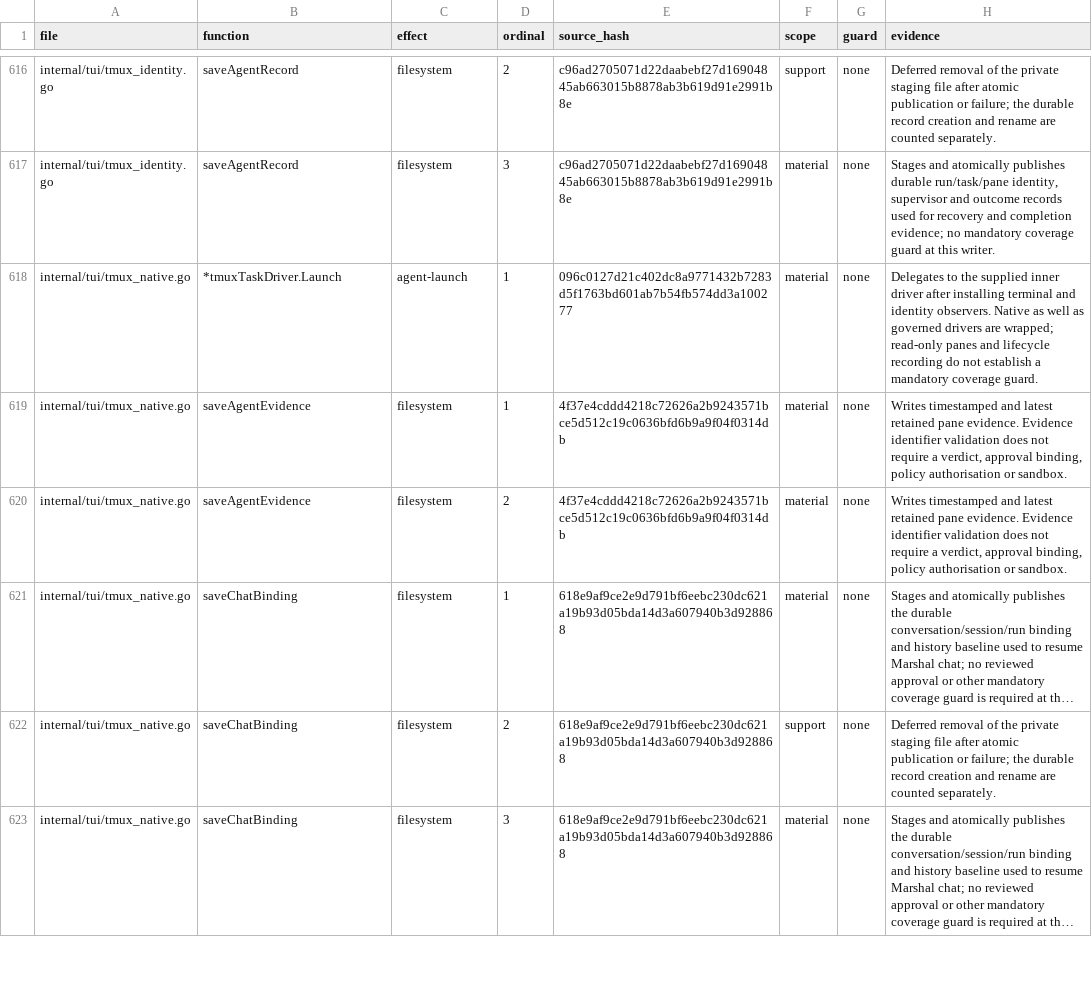
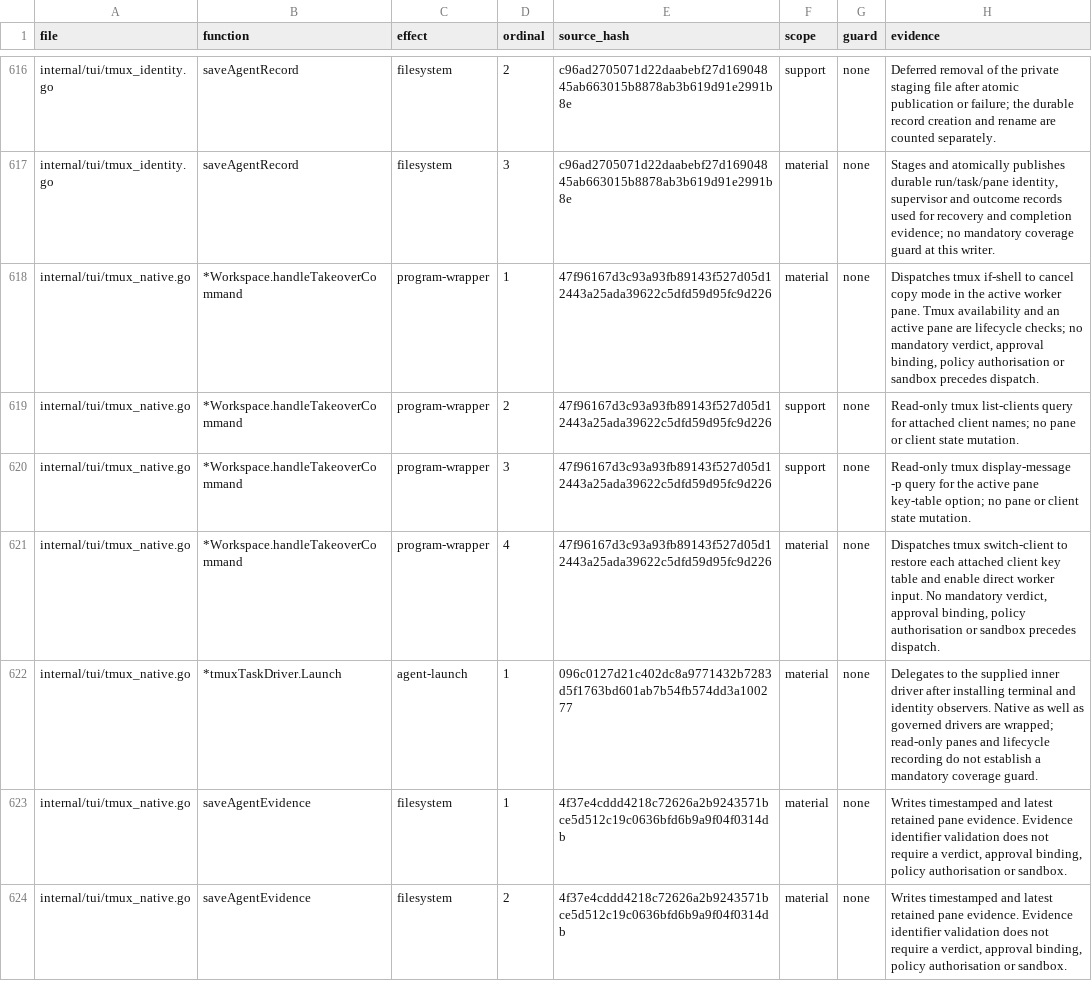
Before and after one commit to Zen1th53/marshal, a CSV file: tools/effect-inventory/sites.csv, drawn as a sheet; only a part is shown, gaps mark what is left out; the shorter side is filled out with more unchanged rows; long unchanged cells end in …; the diff names each change by its address in the sheet, - before the commit and + after, or states it on an @@ line.

Commit message:
chore(release): refresh the coverage inventory

```diff
--- a/tools/effect-inventory/sites.csv
+++ b/tools/effect-inventory/sites.csv
+row 618: internal/tui/tmux_native.go | *Workspace.handleTakeoverCommand | program-wrapper | 1 | 47f96167d3c93a93fb89143f527d05d12443a25ada39622c5dfd59d95fc9d226 | material | none | Dispatches tmux if-shell to cancel copy mode in the active worker pane. Tmux availability and an active pane are lifecycle checks; no mandatory verdict, approval binding, policy authorisation or sandbox precedes dispatch.
+row 619: internal/tui/tmux_native.go | *Workspace.handleTakeoverCommand | program-wrapper | 2 | 47f96167d3c93a93fb89143f527d05d12443a25ada39622c5dfd59d95fc9d226 | support | none | Read-only tmux list-clients query for attached client names; no pane or client state mutation.
+row 620: internal/tui/tmux_native.go | *Workspace.handleTakeoverCommand | program-wrapper | 3 | 47f96167d3c93a93fb89143f527d05d12443a25ada39622c5dfd59d95fc9d226 | support | none | Read-only tmux display-message -p query for the active pane key-table option; no pane or client state mutation.
+row 621: internal/tui/tmux_native.go | *Workspace.handleTakeoverCommand | program-wrapper | 4 | 47f96167d3c93a93fb89143f527d05d12443a25ada39622c5dfd59d95fc9d226 | material | none | Dispatches tmux switch-client to restore each attached client key table and enable direct worker input. No mandatory verdict, approval binding, policy authorisation or sandbox precedes dispatch.
```
Also changed, not shown: 2 other files.
